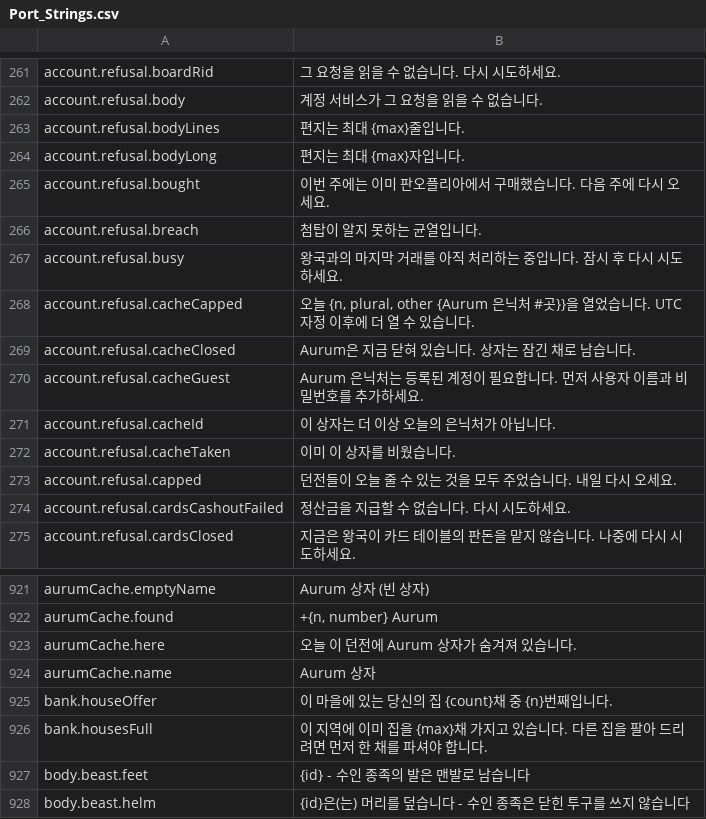
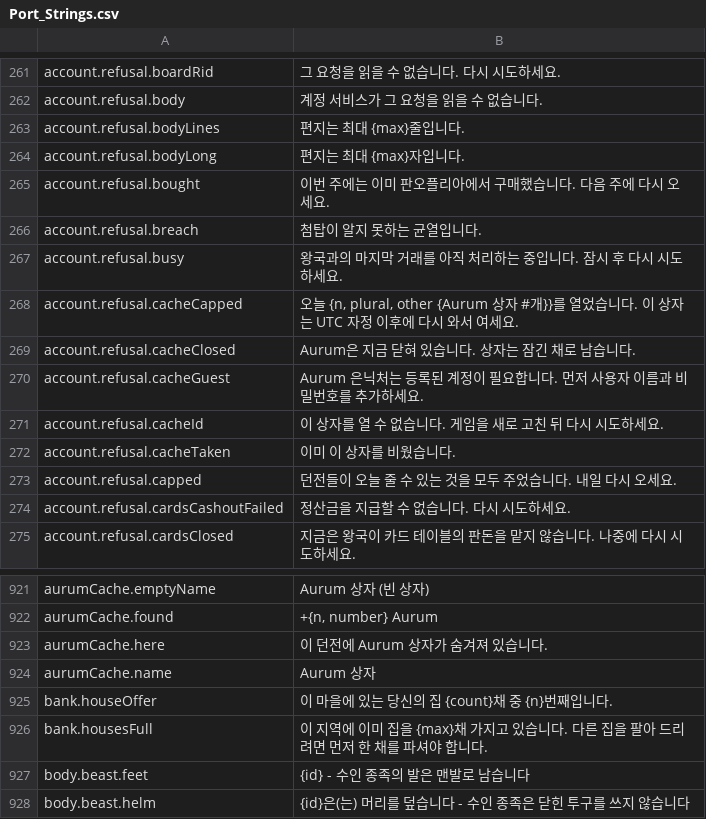
Before and after one commit to Lattymoy/daggerfall-js-source, a CSV file: locales/ko/Port_Strings.csv, drawn as a sheet; only a part is shown, gaps mark what is left out.

```diff
--- a/locales/ko/Port_Strings.csv
+++ b/locales/ko/Port_Strings.csv
@@ -267,6 +267,6 @@ account.refusal.breach,"첨탑이 알지 못하는 균열입니다."
 account.refusal.busy,"왕국과의 마지막 거래를 아직 처리하는 중입니다. 잠시 후 다시 시도하세요."
-account.refusal.cacheCapped,"오늘 {n, plural, other {Aurum 은닉처 #곳}}을 열었습니다. UTC 자정 이후에 더 열 수 있습니다."
+account.refusal.cacheCapped,"오늘 {n, plural, other {Aurum 상자 #개}}를 열었습니다. 이 상자는 UTC 자정 이후에 다시 와서 여세요."
 account.refusal.cacheClosed,"Aurum은 지금 닫혀 있습니다. 상자는 잠긴 채로 남습니다."
 account.refusal.cacheGuest,"Aurum 은닉처는 등록된 계정이 필요합니다. 먼저 사용자 이름과 비밀번호를 추가하세요."
-account.refusal.cacheId,"이 상자는 더 이상 오늘의 은닉처가 아닙니다."
+account.refusal.cacheId,"이 상자를 열 수 없습니다. 게임을 새로 고친 뒤 다시 시도하세요."
 account.refusal.cacheTaken,"이미 이 상자를 비웠습니다."
@@ -922,3 +922,3 @@ aurumCache.emptyName,"Aurum 상자 (빈 상자)"
 aurumCache.found,"+{n, number} Aurum"
-aurumCache.here,"오늘 이 던전에 Aurum 상자가 숨겨져 있습니다."
+aurumCache.here,"이 던전에 Aurum 상자가 숨겨져 있습니다."
 aurumCache.name,"Aurum 상자"
```
Also changed, not shown: locales/bg/Port_Strings.csv, locales/de/Port_Strings.csv, 40 other files.
